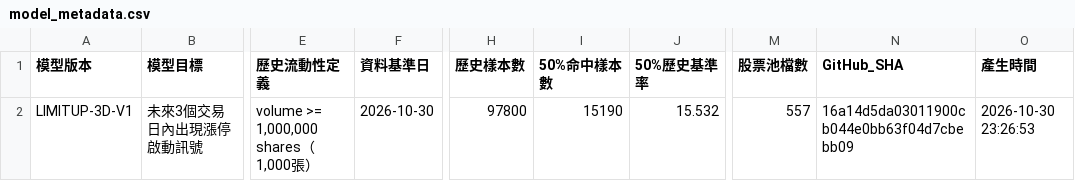
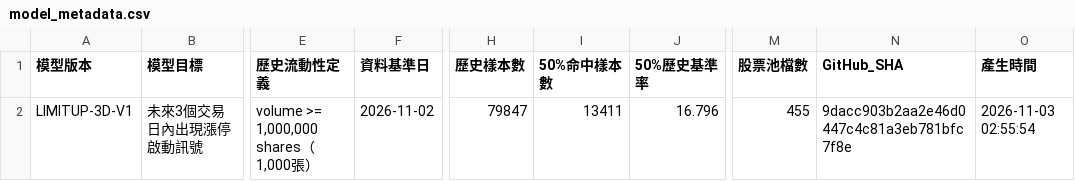
Before and after one commit to kkkunnnn/kun-stock, a CSV file: data/model_metadata.csv, drawn as a sheet; only a part is shown, gaps mark what is left out; the diff names each change by its address in the sheet, - before the commit and + after, or states it on an @@ line.

```diff
--- a/data/model_metadata.csv
+++ b/data/model_metadata.csv
-F2 (資料基準日): 2026-10-30
+F2 (資料基準日): 2026-11-02
-H2 (歷史樣本數): 97800
+H2 (歷史樣本數): 79847
-I2 (50%命中樣本數): 15190
+I2 (50%命中樣本數): 13411
-J2 (50%歷史基準率): 15.532
+J2 (50%歷史基準率): 16.796
-M2 (股票池檔數): 557
+M2 (股票池檔數): 455
-N2 (GitHub_SHA): 16a14d5da03011900cb044e0bb63f04d7cbebb09
+N2 (GitHub_SHA): 9dacc903b2aa2e46d0447c4c81a3eb781bfc7f8e
-O2 (產生時間): 2026-10-30 23:26:53
+O2 (產生時間): 2026-11-03 02:55:54
```
Also changed, not shown: data/domestic_market_summary.csv, data/global_market_latest.csv, 9 other files.
